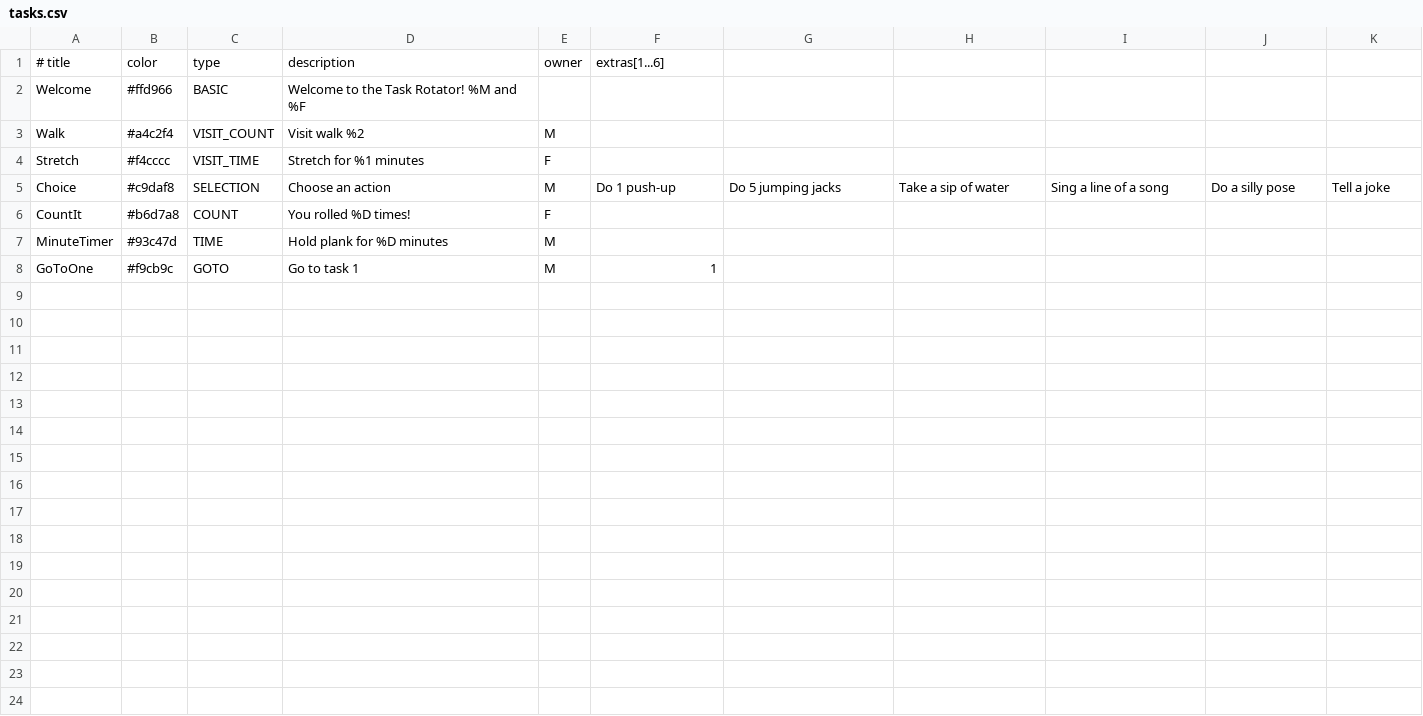
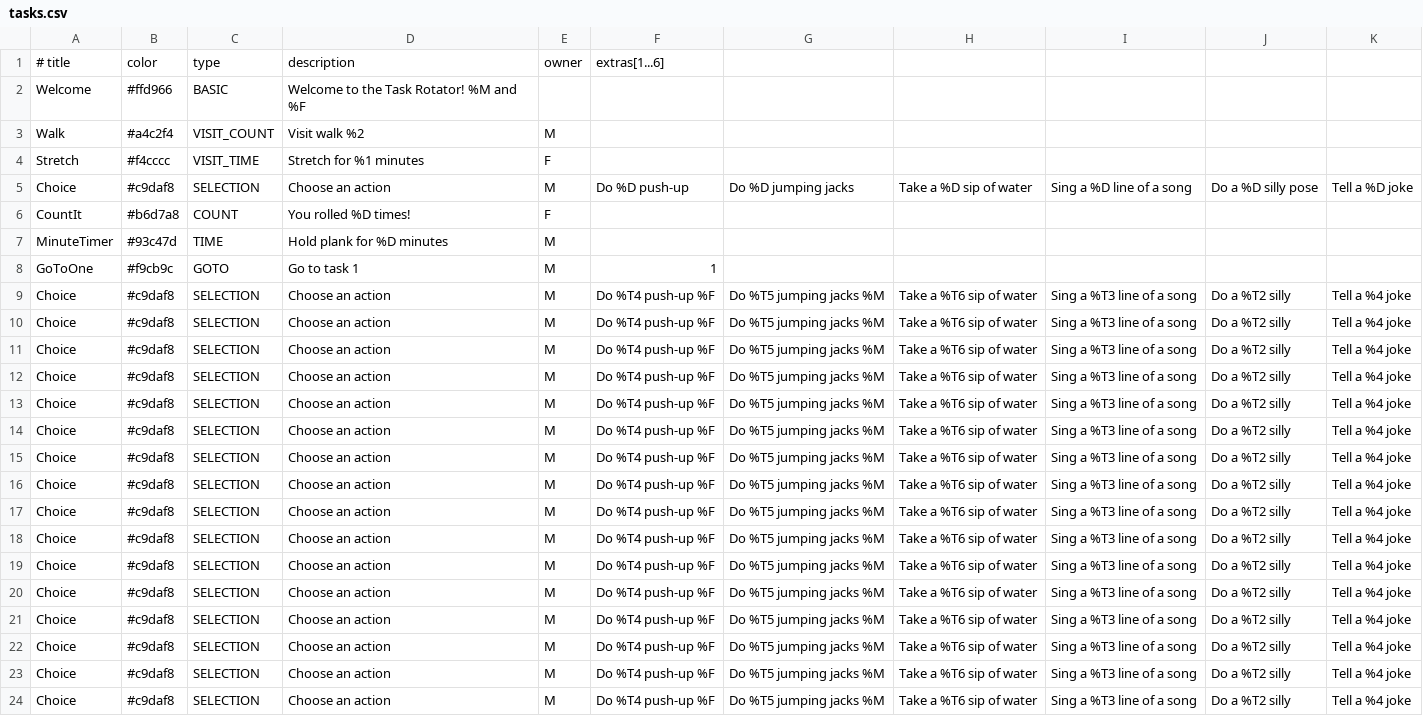
Before and after one commit to lqsmith/lqsmith.github.io, a CSV file: TaskSelector/tasks.csv, drawn as a sheet.

```diff
--- a/TaskSelector/tasks.csv
+++ b/TaskSelector/tasks.csv
@@ -4,3 +4,3 @@ Walk,#a4c2f4,VISIT_COUNT,Visit walk %2,M,,,,,,
 Stretch,#f4cccc,VISIT_TIME,Stretch for %1 minutes,F,,,,,,
-Choice,#c9daf8,SELECTION,Choose an action,M,Do 1 push-up,Do 5 jumping jacks,Take a sip of water,Sing a line of a song,Do a silly pose,Tell a joke
+Choice,#c9daf8,SELECTION,Choose an action,M,Do %D push-up,Do %D jumping jacks,Take a %D sip of water,Sing a %D line of a song,Do a %D silly pose,Tell a %D joke
 CountIt,#b6d7a8,COUNT,You rolled %D times!,F,,,,,,
@@ -8 +8,17 @@ MinuteTimer,#93c47d,TIME,Hold plank for %D minutes,M,,,,,,
 GoToOne,#f9cb9c,GOTO,Go to task 1,M,1,,,,,
+Choice,#c9daf8,SELECTION,Choose an action,M,Do %T4 push-up %F,Do %T5 jumping jacks %M,Take a %T6 sip of water,Sing a %T3 line of a song,Do a %T2 silly,Tell a %4 joke
+Choice,#c9daf8,SELECTION,Choose an action,M,Do %T4 push-up %F,Do %T5 jumping jacks %M,Take a %T6 sip of water,Sing a %T3 line of a song,Do a %T2 silly,Tell a %4 joke
+Choice,#c9daf8,SELECTION,Choose an action,M,Do %T4 push-up %F,Do %T5 jumping jacks %M,Take a %T6 sip of water,Sing a %T3 line of a song,Do a %T2 silly,Tell a %4 joke
+Choice,#c9daf8,SELECTION,Choose an action,M,Do %T4 push-up %F,Do %T5 jumping jacks %M,Take a %T6 sip of water,Sing a %T3 line of a song,Do a %T2 silly,Tell a %4 joke
+Choice,#c9daf8,SELECTION,Choose an action,M,Do %T4 push-up %F,Do %T5 jumping jacks %M,Take a %T6 sip of water,Sing a %T3 line of a song,Do a %T2 silly,Tell a %4 joke
+Choice,#c9daf8,SELECTION,Choose an action,M,Do %T4 push-up %F,Do %T5 jumping jacks %M,Take a %T6 sip of water,Sing a %T3 line of a song,Do a %T2 silly,Tell a %4 joke
+Choice,#c9daf8,SELECTION,Choose an action,M,Do %T4 push-up %F,Do %T5 jumping jacks %M,Take a %T6 sip of water,Sing a %T3 line of a song,Do a %T2 silly,Tell a %4 joke
+Choice,#c9daf8,SELECTION,Choose an action,M,Do %T4 push-up %F,Do %T5 jumping jacks %M,Take a %T6 sip of water,Sing a %T3 line of a song,Do a %T2 silly,Tell a %4 joke
+Choice,#c9daf8,SELECTION,Choose an action,M,Do %T4 push-up %F,Do %T5 jumping jacks %M,Take a %T6 sip of water,Sing a %T3 line of a song,Do a %T2 silly,Tell a %4 joke
+Choice,#c9daf8,SELECTION,Choose an action,M,Do %T4 push-up %F,Do %T5 jumping jacks %M,Take a %T6 sip of water,Sing a %T3 line of a song,Do a %T2 silly,Tell a %4 joke
+Choice,#c9daf8,SELECTION,Choose an action,M,Do %T4 push-up %F,Do %T5 jumping jacks %M,Take a %T6 sip of water,Sing a %T3 line of a song,Do a %T2 silly,Tell a %4 joke
+Choice,#c9daf8,SELECTION,Choose an action,M,Do %T4 push-up %F,Do %T5 jumping jacks %M,Take a %T6 sip of water,Sing a %T3 line of a song,Do a %T2 silly,Tell a %4 joke
+Choice,#c9daf8,SELECTION,Choose an action,M,Do %T4 push-up %F,Do %T5 jumping jacks %M,Take a %T6 sip of water,Sing a %T3 line of a song,Do a %T2 silly,Tell a %4 joke
+Choice,#c9daf8,SELECTION,Choose an action,M,Do %T4 push-up %F,Do %T5 jumping jacks %M,Take a %T6 sip of water,Sing a %T3 line of a song,Do a %T2 silly,Tell a %4 joke
+Choice,#c9daf8,SELECTION,Choose an action,M,Do %T4 push-up %F,Do %T5 jumping jacks %M,Take a %T6 sip of water,Sing a %T3 line of a song,Do a %T2 silly,Tell a %4 joke
+Choice,#c9daf8,SELECTION,Choose an action,M,Do %T4 push-up %F,Do %T5 jumping jacks %M,Take a %T6 sip of water,Sing a %T3 line of a song,Do a %T2 silly,Tell a %4 joke
```
Also changed, not shown: 2 other files.
